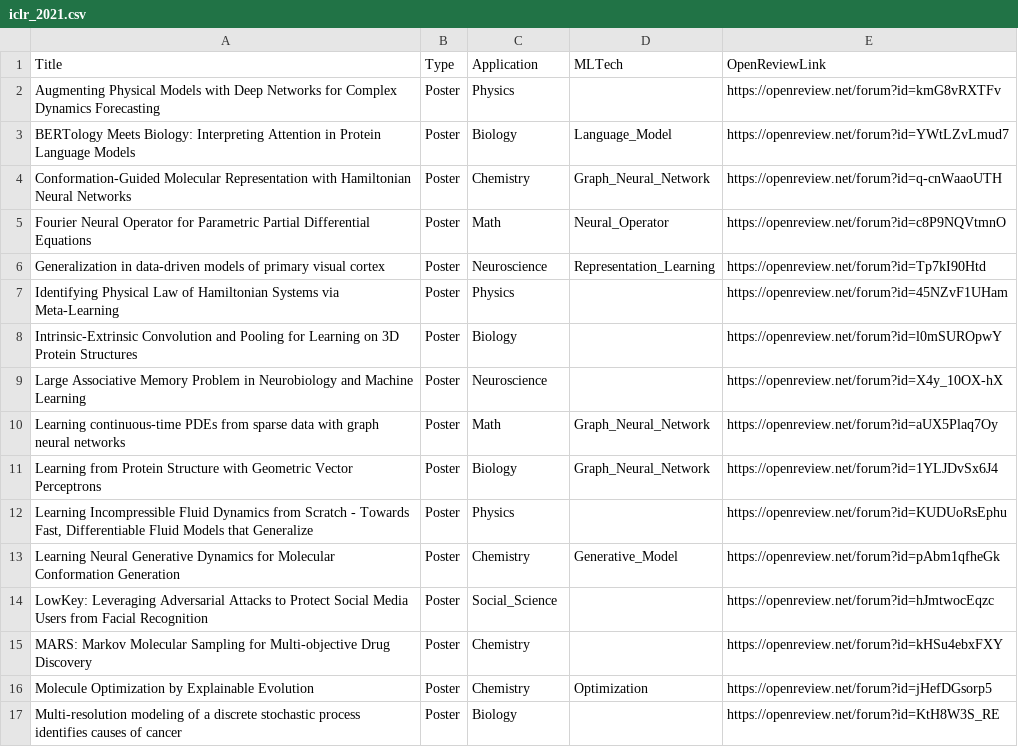
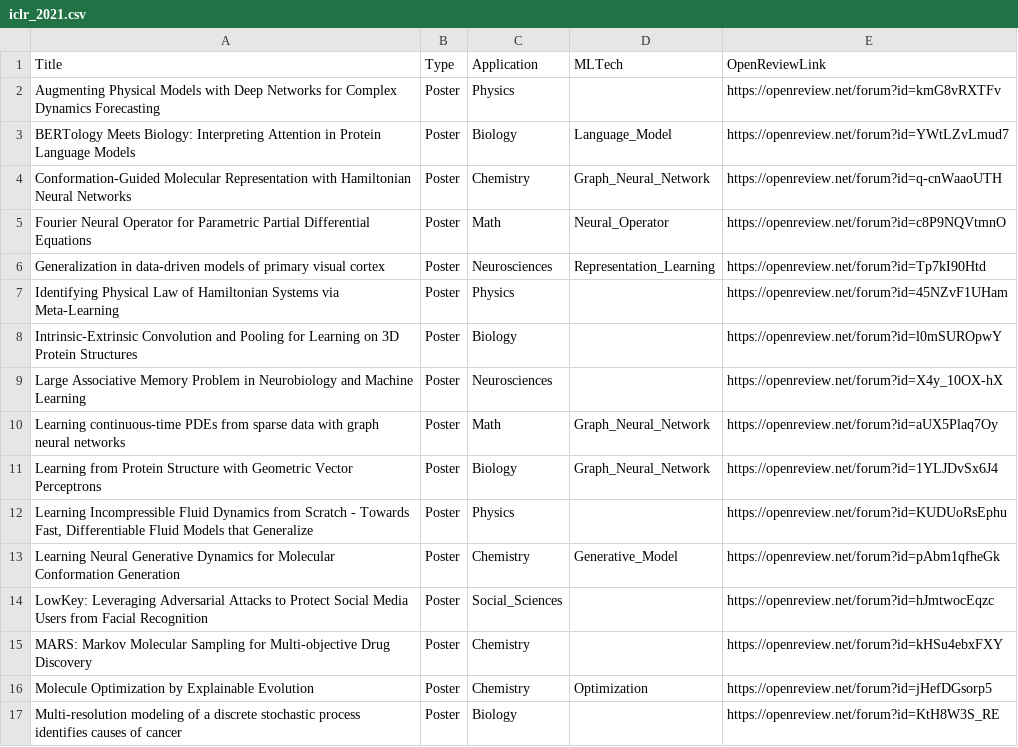
Before and after one commit to sherrylixuecheng/AI_for_Science_paper_collection, a CSV file: iclr/iclr_2021.csv, drawn as a sheet; only a part is shown.

```diff
--- a/iclr/iclr_2021.csv
+++ b/iclr/iclr_2021.csv
@@ -5,6 +5,6 @@ Conformation-Guided Molecular Representation with Hamiltonian Neural Networks,Po
 Fourier Neural Operator for Parametric Partial Differential Equations,Poster,Math,Neural_Operator,https://openreview.net/forum?id=c8P9NQVtmnO
-Generalization in data-driven models of primary visual cortex,Poster,Neuroscience,Representation_Learning ,https://openreview.net/forum?id=Tp7kI90Htd
+Generalization in data-driven models of primary visual cortex,Poster,Neurosciences,Representation_Learning ,https://openreview.net/forum?id=Tp7kI90Htd
 Identifying Physical Law of Hamiltonian Systems via Meta-Learning,Poster,Physics,,https://openreview.net/forum?id=45NZvF1UHam
 Intrinsic-Extrinsic Convolution and Pooling for Learning on 3D Protein Structures,Poster,Biology,,https://openreview.net/forum?id=l0mSUROpwY
-Large Associative Memory Problem in Neurobiology and Machine Learning,Poster,Neuroscience,,https://openreview.net/forum?id=X4y_10OX-hX
+Large Associative Memory Problem in Neurobiology and Machine Learning,Poster,Neurosciences,,https://openreview.net/forum?id=X4y_10OX-hX
 Learning continuous-time PDEs from sparse data with graph neural networks,Poster,Math,Graph_Neural_Network,https://openreview.net/forum?id=aUX5Plaq7Oy
@@ -13,3 +13,3 @@ Learning from Protein Structure with Geometric Vector Perceptrons,Poster,Biology
 Learning Neural Generative Dynamics for Molecular Conformation Generation,Poster,Chemistry,Generative_Model,https://openreview.net/forum?id=pAbm1qfheGk
-LowKey: Leveraging Adversarial Attacks to Protect Social Media Users from Facial Recognition,Poster,Social_Science,,https://openreview.net/forum?id=hJmtwocEqzc
+LowKey: Leveraging Adversarial Attacks to Protect Social Media Users from Facial Recognition,Poster,Social_Sciences,,https://openreview.net/forum?id=hJmtwocEqzc
 MARS: Markov Molecular Sampling for Multi-objective Drug Discovery,Poster,Chemistry,,https://openreview.net/forum?id=kHSu4ebxFXY
```
Also changed, not shown: iclr/iclr_2022.csv, iclr/iclr_2024.csv, 11 other files.
